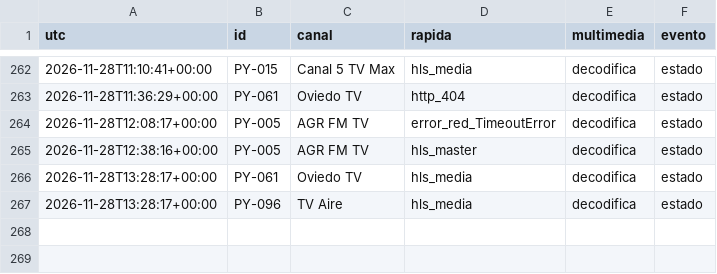
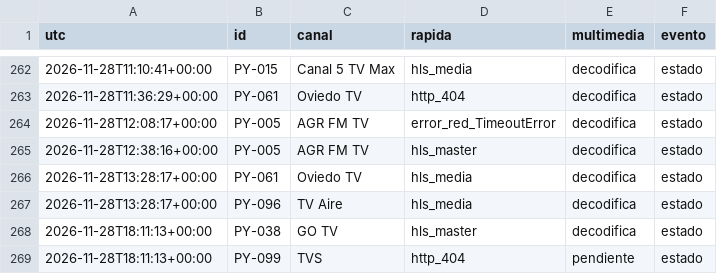
Before and after one commit to arevalosfermin560-pixel/Mi-IPTV, a CSV file: Historial.csv, drawn as a sheet; only a part is shown, gaps mark what is left out.

```diff
--- a/Historial.csv
+++ b/Historial.csv
@@ -267 +267,3 @@ utc,id,canal,rapida,multimedia,evento
 2026-11-28T13:28:17+00:00,PY-096,TV Aire,hls_media,decodifica,estado
+2026-11-28T18:11:13+00:00,PY-038,GO TV,hls_master,decodifica,estado
+2026-11-28T18:11:13+00:00,PY-099,TVS,http_404,pendiente,estado
```
Also changed, not shown: Estado.csv, 2 other files.
